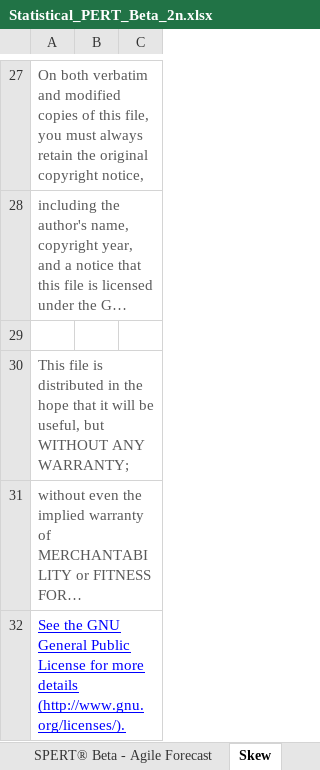
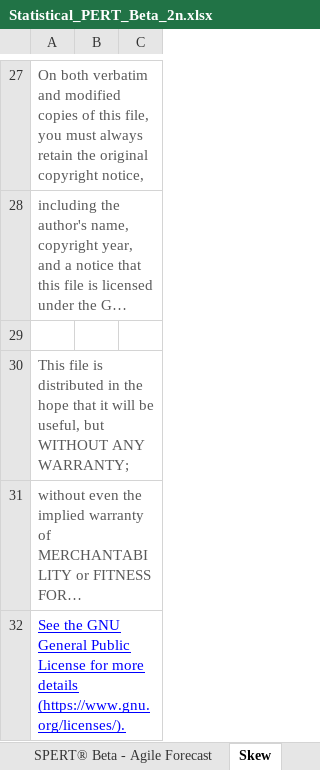
Before and after one commit to famousdavis/spert-beta, an Excel workbook: Statistical_PERT_Beta_2n.xlsx, sheet Skew, drawn as a sheet; only a part is shown, gaps mark what is left out; long unchanged cells end in …; values as stored, in another font and other column widths than the file's, no borders; 1 other sheet too large or unreadable and not compared; the diff names each change by its address in the sheet, - before the commit and + after, or states it on an @@ line.

```diff
--- a/Statistical_PERT_Beta_2n.xlsx (sheet Skew)
+++ b/Statistical_PERT_Beta_2n.xlsx (sheet Skew)
-A32: …more details (http://www.gnu.org/licenses/).
+A32: …more details (https://www.gnu.org/licenses/).
+A32:C32 merged
```
Also changed, not shown: sheet Welcome!, sheet VLookups, sheet Mean Ratios, sheet Standard Deviation Ratios, sheet Alpha-Beta, sheet SPERT® Beta for Beginners, 6 more sheets.
